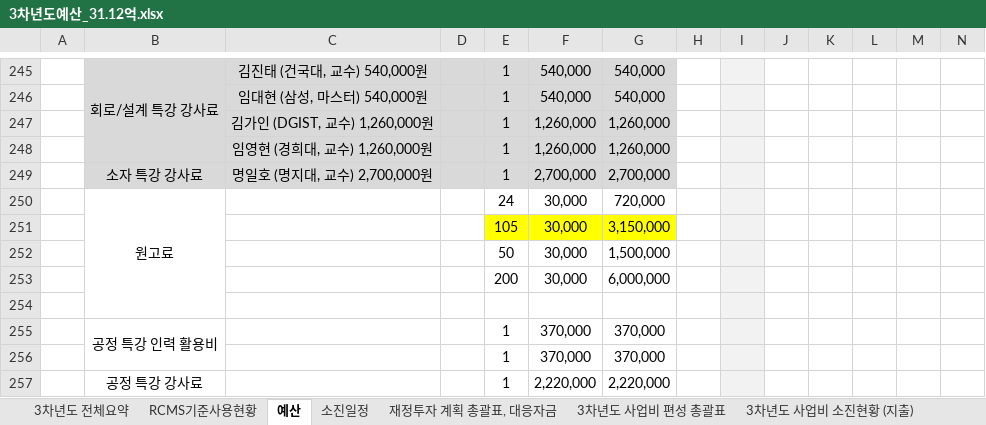
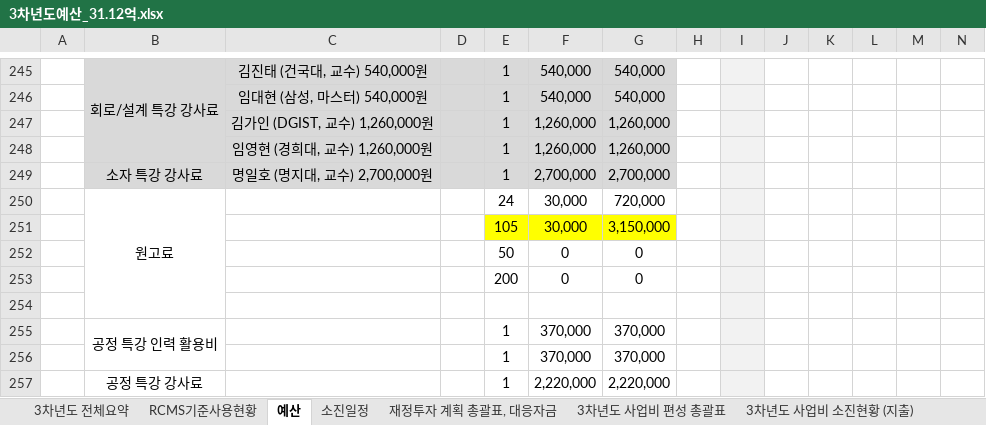
Before and after one commit to vectorcont62-dev/SSSU-third, an Excel workbook: 3차년도예산_31.12억.xlsx, sheet 예산, drawn as a sheet; only a part is shown, gaps mark what is left out; values as stored, in another font and other column widths than the file's, no borders; charts and pictures not drawn; removed rows and columns are numbered as before the commit, all else as after; rows hold the shown columns only; the diff covers the shown part only; the diff names each change by its address in the sheet, - before the commit and + after, or states it on an @@ line.

```diff
--- a/3차년도예산_31.12억.xlsx (sheet 예산)
+++ b/3차년도예산_31.12억.xlsx (sheet 예산)
-row 252:  |  |  |  | 50 | 30,000 | 1,500,000
-row 253:  |  |  |  | 200 | 30,000 | 6,000,000
+row 252:  |  |  |  | 50 | 0 | 0
+row 253:  |  |  |  | 200 | 0 | 0
```
Also changed, not shown: 4 added rows, 4 removed rows, 33 edited cells and cell formats elsewhere in this sheet, sheet 소진일정, sheet 3차년도 전체요약, sheet 3차년도 사업비 편성 총괄표, sheet 재정투자 계획 총괄표, 대응자금, sheet RCMS기준사용현황, sheet 3차년도 사업비 소진현황 (지출), formulas that keep their value, charts or pictures, 현장실사 251130 기준 RCMS 활용내역 정리/20251203_RCMS 연구비 사용 내역.xlsx, 7 other files.
